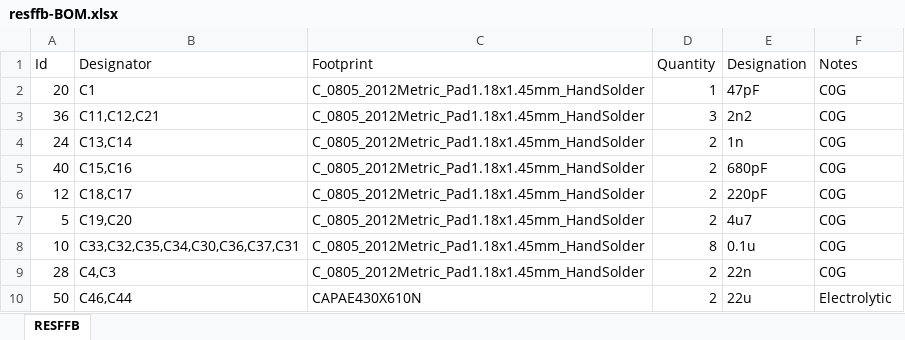
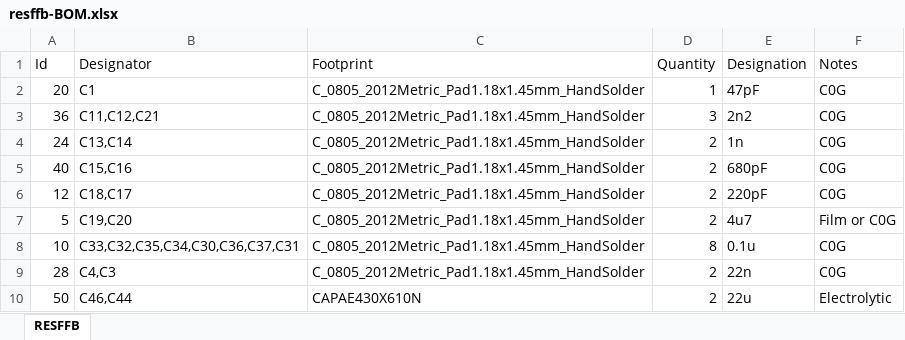
Before and after one commit to benregnier/resffb, an Excel workbook: BOM/resffb-BOM.xlsx, sheet RESFFB, drawn as a sheet; only a part is shown; values as stored, in another font and other column widths than the file's, no borders; table styles not drawn; the diff names each change by its address in the sheet, - before the commit and + after, or states it on an @@ line.

Commit message:
BOM fix

```diff
--- a/BOM/resffb-BOM.xlsx (sheet RESFFB)
+++ b/BOM/resffb-BOM.xlsx (sheet RESFFB)
-F7 (Notes): C0G
+F7 (Notes): Film or C0G
```
